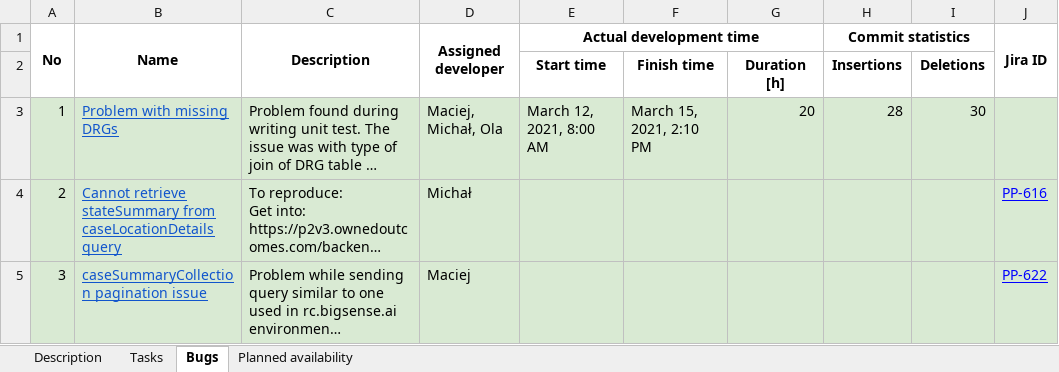
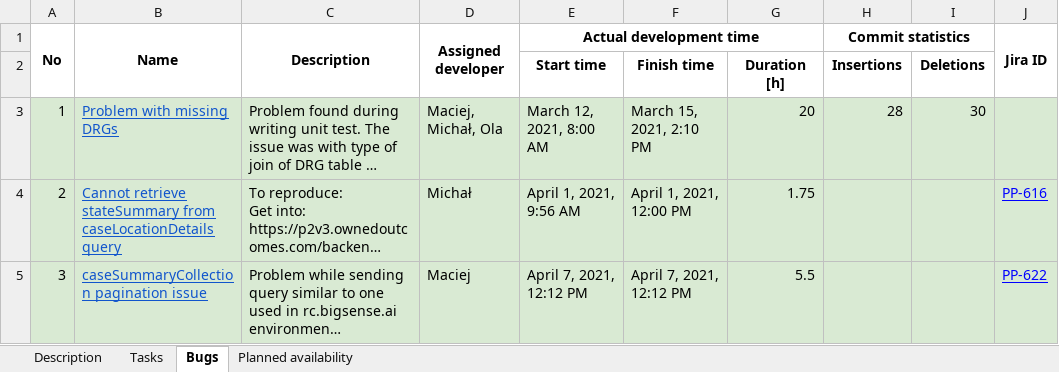
Before and after one commit to wazart0/pmt_x, an Excel workbook: tools/P2 v3 Replatforming Tasks List.xlsx, sheet Bugs, drawn as a sheet; only a part is shown; long unchanged cells end in …; values as stored, in another font and other column widths than the file's, no borders; the diff covers the shown part only; the diff names each change by its address in the sheet, - before the commit and + after, or states it on an @@ line.

```diff
--- a/tools/P2 v3 Replatforming Tasks List.xlsx (sheet Bugs)
+++ b/tools/P2 v3 Replatforming Tasks List.xlsx (sheet Bugs)
-E4 (Actual development time): (empty)
+E4 (Actual development time): April 1, 2021, 9:56 AM
-F4: (empty)
+F4: April 1, 2021, 12:00 PM
-G4: (empty)
+G4: 1.75
-E5 (Actual development time): (empty)
+E5 (Actual development time): April 7, 2021, 12:12 PM
-F5: (empty)
+F5: April 7, 2021, 12:12 PM
-G5: (empty)
+G5: 5.5
```
Also changed, not shown: 2 added rows elsewhere in this sheet, sheet Tasks, sheet Planned availability, sheet Description, formulas that keep their value, tools/O2 Grouper Pipeline - Task List.xlsx, tools/P2 v3 Authorization_DS manager - list of tasks.xlsx, 6 other files.
